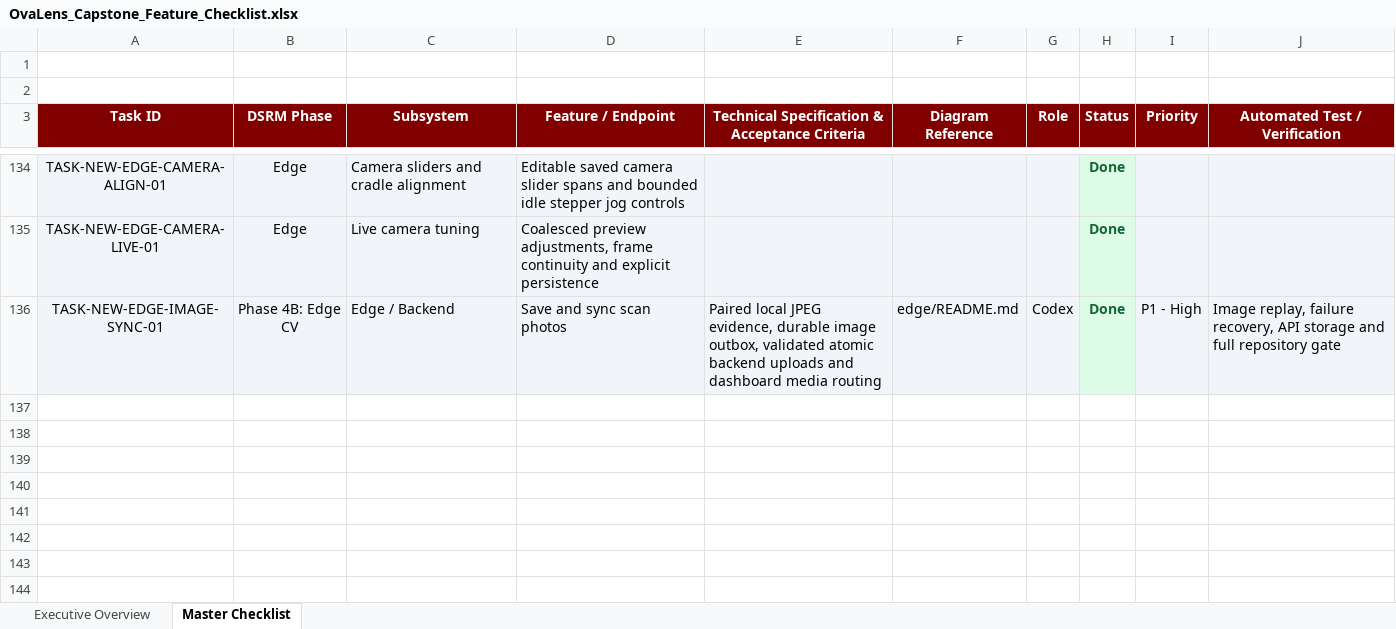
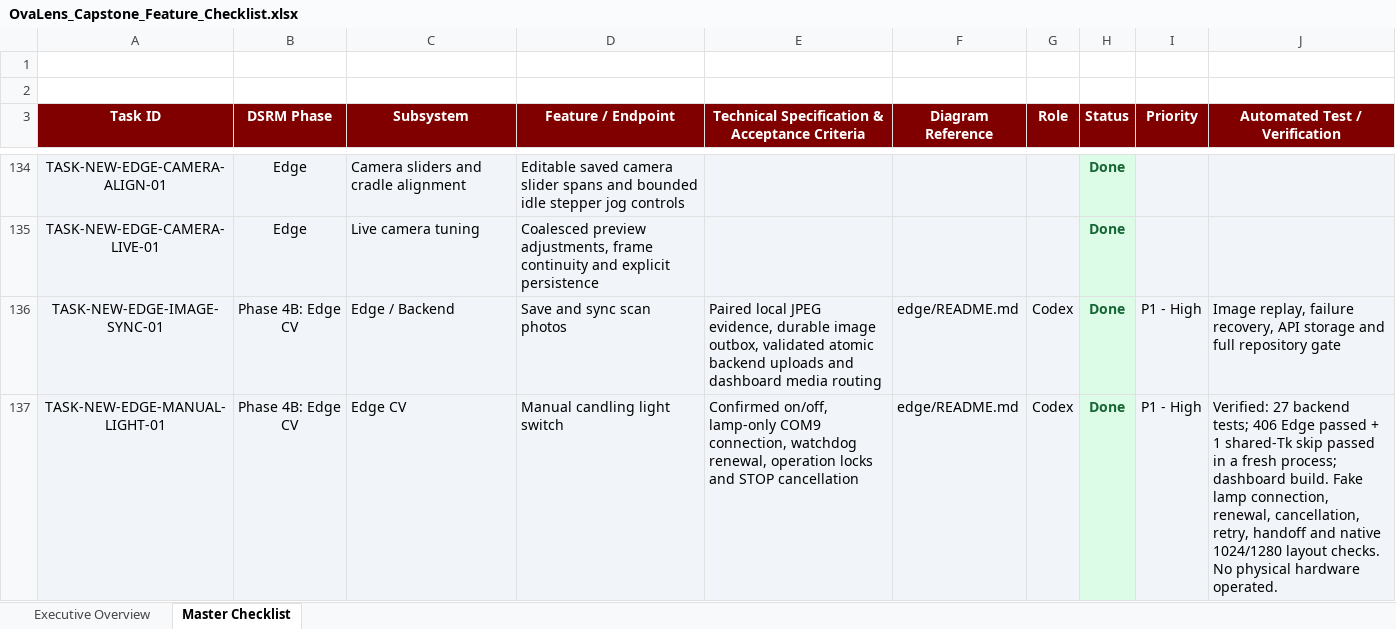
Before and after one commit to Dev-RyleR6/OvaLens-Ecosystem, an Excel workbook: docs/OvaLens_Capstone_Feature_Checklist.xlsx, sheet Master Checklist, drawn as a sheet; only a part is shown, gaps mark what is left out; values as stored, in another font and other column widths than the file's, no borders; the diff names each change by its address in the sheet, - before the commit and + after, or states it on an @@ line.

Commit message:
feat(edge): add manual candling light switch

```diff
--- a/docs/OvaLens_Capstone_Feature_Checklist.xlsx (sheet Master Checklist)
+++ b/docs/OvaLens_Capstone_Feature_Checklist.xlsx (sheet Master Checklist)
+row 137: TASK-NEW-EDGE-MANUAL-LIGHT-01 | Phase 4B: Edge CV | Edge CV | Manual candling light switch | Confirmed on/off, lamp-only COM9 connection, watchdog renewal, operation locks and STOP cancellation | edge/README.md | Codex | Done | P1 - High | Verified: 27 backend tests; 406 Edge passed + 1 shared-Tk skip passed in a fresh process; dashboard build. Fake lamp connection, renewal, cancellation, retry, handoff and native 1024/1280 layout checks. No physical hardware operated.
```
Also changed, not shown: 7 other files.
